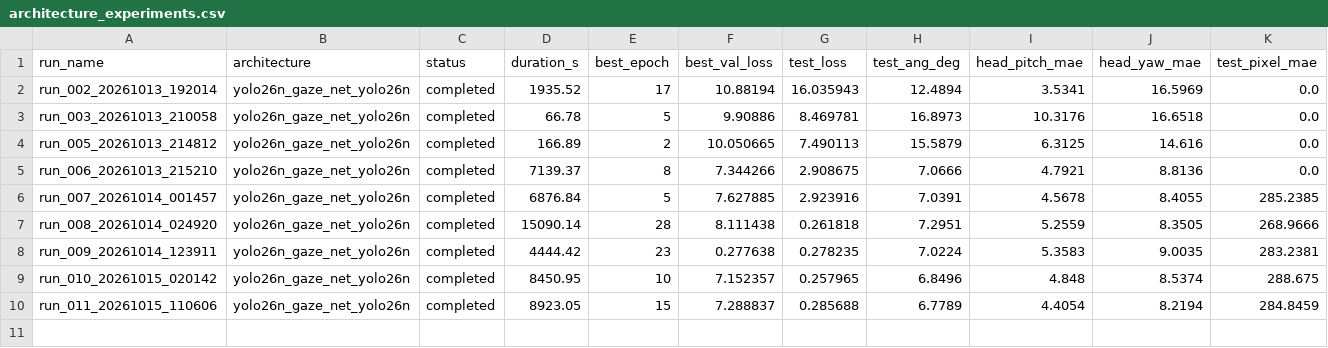
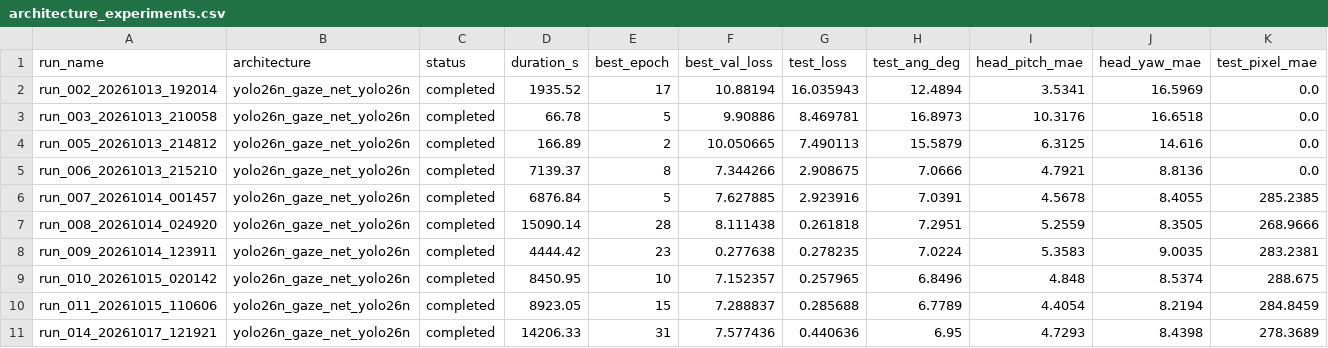
Before and after one commit to kvdep/GAZE-CLICK, a CSV file: mvp/experiments/yolo26n_gaze_net_yolo26n/architecture_experiments.csv, drawn as a sheet; only a part is shown; rows hold the shown columns only; the diff names each change by its address in the sheet, - before the commit and + after, or states it on an @@ line.

```diff
--- a/mvp/experiments/yolo26n_gaze_net_yolo26n/architecture_experiments.csv
+++ b/mvp/experiments/yolo26n_gaze_net_yolo26n/architecture_experiments.csv
+row 11: run_014_20261017_121921 | yolo26n_gaze_net_yolo26n | completed | 14206.33 | 31 | 7.577436 | 0.440636 | 6.95 | 4.7293 | 8.4398 | 278.3689
```
Also changed, not shown: mvp/experiments/yolo26n_gaze_net_yolo26n/run_014_20261017_121921/training_log.csv, 2 other files.
